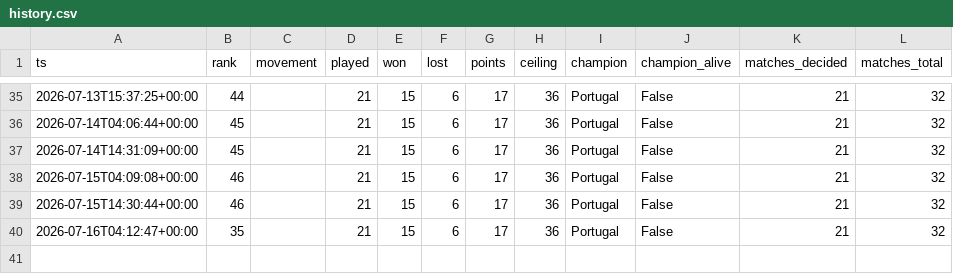
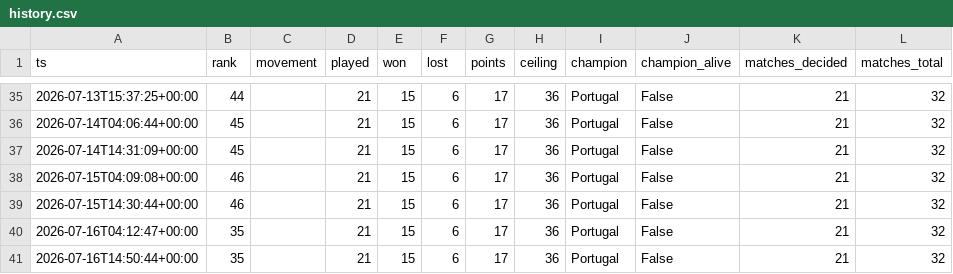
Before and after one commit to ChristianVerdin/worldcup_agentcup-tracker, a CSV file: data/history.csv, drawn as a sheet; only a part is shown, gaps mark what is left out.

```diff
--- a/data/history.csv
+++ b/data/history.csv
@@ -40 +40,2 @@ ts,rank,movement,played,won,lost,points,ceiling,champion,champion_alive,matches_
 2026-07-16T04:12:47+00:00,35,,21,15,6,17,36,Portugal,False,21,32
+2026-07-16T14:50:44+00:00,35,,21,15,6,17,36,Portugal,False,21,32
```
Also changed, not shown: 2 other files.
